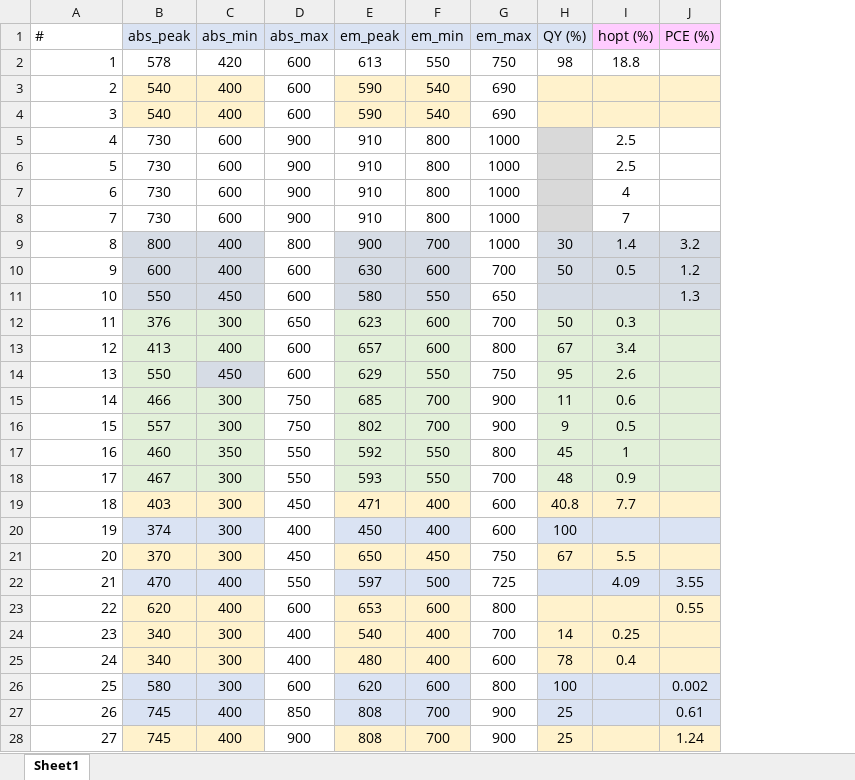
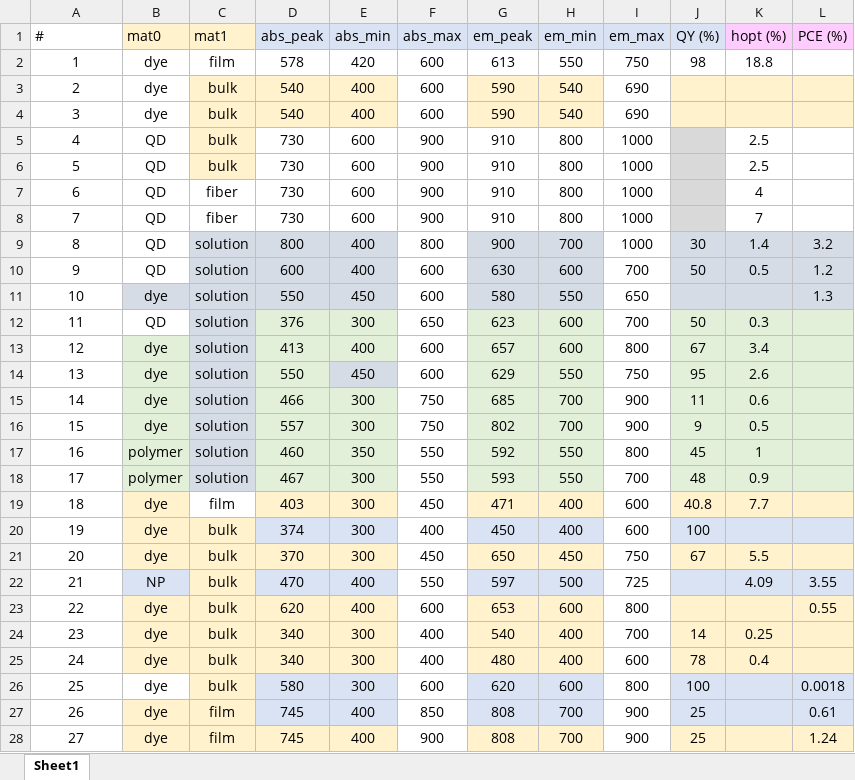
Before and after one commit to mariolpantunes/sunlight-harvesting-energy-conversion, an Excel workbook: db.xlsx, sheet Sheet1, drawn as a sheet; only a part is shown; values as stored, in another font and other column widths than the file's, no borders; conditional formats not drawn; addresses are those after the commit; the diff covers the shown part only; the diff names each change by its address in the sheet, - before the commit and + after, or states it on an @@ line.

```diff
--- a/db.xlsx (sheet Sheet1)
+++ b/db.xlsx (sheet Sheet1)
+column B (mat0), rows 2-28: dye | dye | dye | QD | QD | QD | QD | QD | QD | dye | QD | dye | dye | dye | dye | polymer | polymer | dye | dye | dye | NP | dye | dye | dye | dye | dye | dye
+column C (mat1), rows 2-28: film | bulk | bulk | bulk | bulk | fiber | fiber | solution | solution | solution | solution | solution | solution | solution | solution | solution | solution | film | bulk | bulk | bulk | bulk | bulk | bulk | bulk | film | film
-A2:A28 alignment: right
+A2:A28 alignment: center
-L26 (PCE (%)): 0.002
+L26 (PCE (%)): 0.0018
```
Also changed, not shown: 34 added rows, 1 removed row, 19 edited cells, cell formats and row numbers in column A elsewhere in this sheet, formulas that keep their value, 3 other files.
